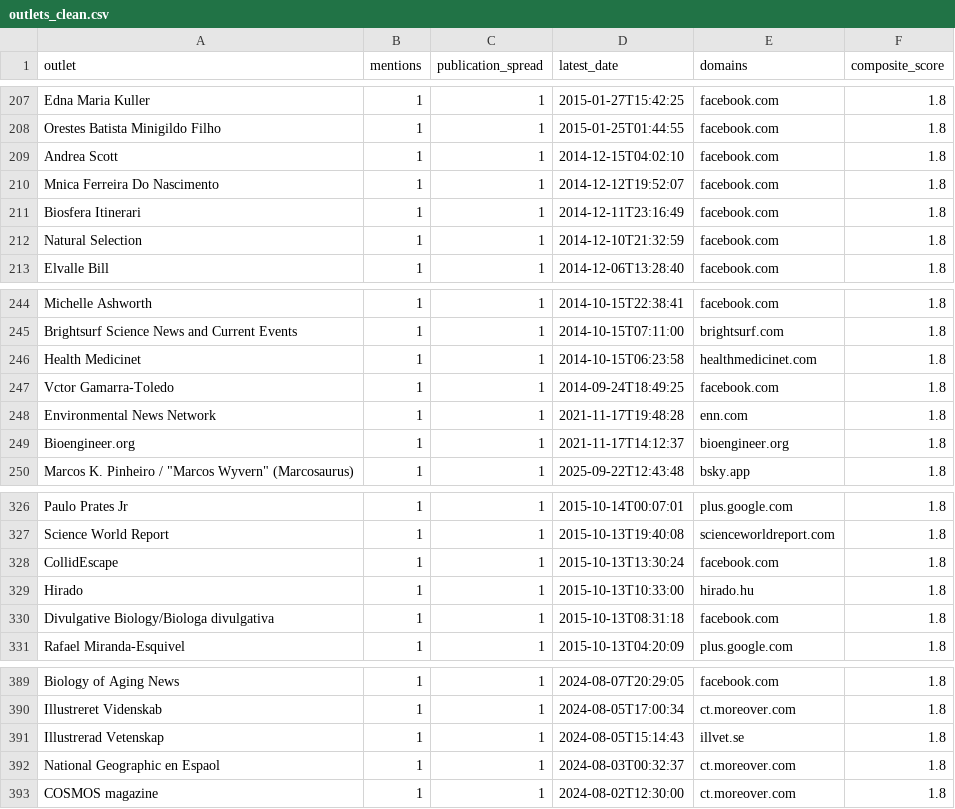
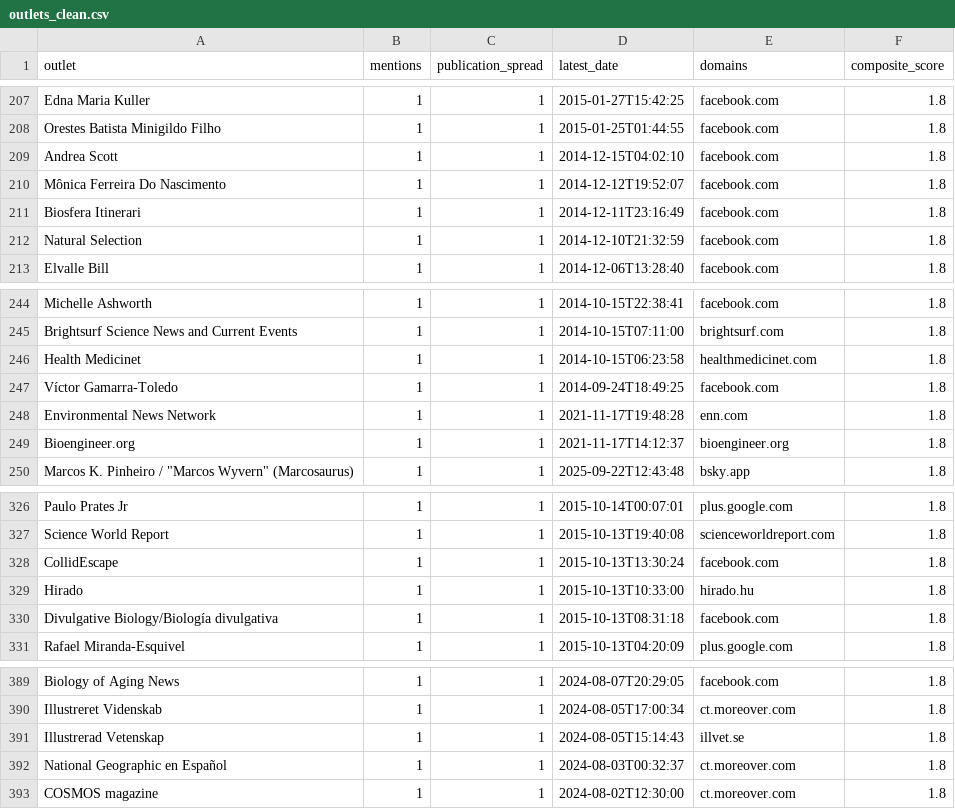
Before and after one commit to jakeberv/jakeberv.github.io, a CSV file: data/impact/exports/outlets_clean.csv, drawn as a sheet; only a part is shown, gaps mark what is left out; the diff covers the shown part only.

```diff
--- a/data/impact/exports/outlets_clean.csv
+++ b/data/impact/exports/outlets_clean.csv
@@ -209,3 +209,3 @@ Orestes Batista Minigildo Filho,1,1,2015-01-25T01:44:55,facebook.com,1.8
 Andrea Scott,1,1,2014-12-15T04:02:10,facebook.com,1.8
-Mnica Ferreira Do Nascimento,1,1,2014-12-12T19:52:07,facebook.com,1.8
+Mônica Ferreira Do Nascimento,1,1,2014-12-12T19:52:07,facebook.com,1.8
 Biosfera Itinerari,1,1,2014-12-11T23:16:49,facebook.com,1.8
@@ -246,3 +246,3 @@ Brightsurf Science News and Current Events,1,1,2014-10-15T07:11:00,brightsurf.co
 Health Medicinet,1,1,2014-10-15T06:23:58,healthmedicinet.com,1.8
-Vctor Gamarra-Toledo,1,1,2014-09-24T18:49:25,facebook.com,1.8
+Víctor Gamarra-Toledo,1,1,2014-09-24T18:49:25,facebook.com,1.8
 Environmental News Network,1,1,2021-11-17T19:48:28,enn.com,1.8
@@ -329,3 +329,3 @@ CollidEscape,1,1,2015-10-13T13:30:24,facebook.com,1.8
 Hirado,1,1,2015-10-13T10:33:00,hirado.hu,1.8
-Divulgative Biology/Biologa divulgativa,1,1,2015-10-13T08:31:18,facebook.com,1.8
+Divulgative Biology/Biología divulgativa,1,1,2015-10-13T08:31:18,facebook.com,1.8
 Rafael Miranda-Esquivel,1,1,2015-10-13T04:20:09,plus.google.com,1.8
@@ -391,3 +391,3 @@ Illustreret Videnskab,1,1,2024-08-05T17:00:34,ct.moreover.com,1.8
 Illustrerad Vetenskap,1,1,2024-08-05T15:14:43,illvet.se,1.8
-National Geographic en Espaol,1,1,2024-08-03T00:32:37,ct.moreover.com,1.8
+National Geographic en Español,1,1,2024-08-03T00:32:37,ct.moreover.com,1.8
 COSMOS magazine,1,1,2024-08-02T12:30:00,ct.moreover.com,1.8
```
Also changed, not shown: 15 edited cells elsewhere in this file, 17 other files.
